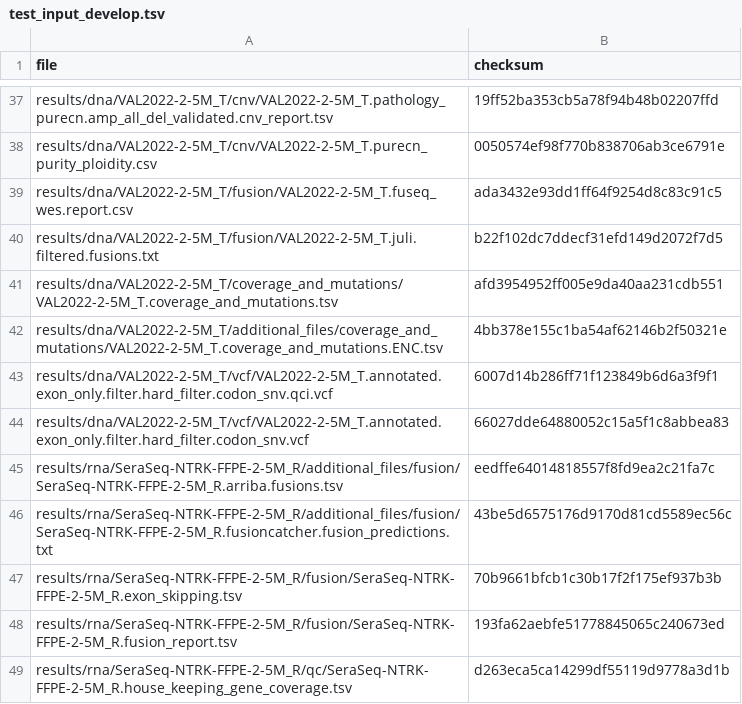
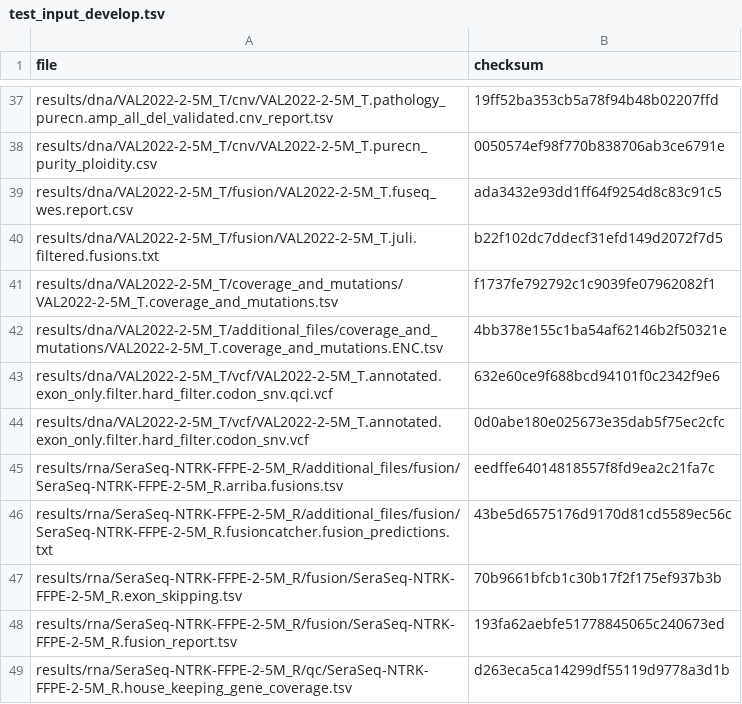
Before and after one commit to genomic-medicine-sweden/GMS_Solid, a TSV file: .tests/jenkins/test_input_develop.tsv, drawn as a sheet; only a part is shown, gaps mark what is left out.

Commit message:
test: Update test_input_develop.tsv

```diff
--- a/.tests/jenkins/test_input_develop.tsv
+++ b/.tests/jenkins/test_input_develop.tsv
@@ -40,6 +40,6 @@ results/dna/VAL2022-2-5M_T/fusion/VAL2022-2-5M_T.fuseq_wes.report.csv	ada3432e93
 results/dna/VAL2022-2-5M_T/fusion/VAL2022-2-5M_T.juli.filtered.fusions.txt	b22f102dc7ddecf31efd149d2072f7d5
-results/dna/VAL2022-2-5M_T/coverage_and_mutations/VAL2022-2-5M_T.coverage_and_mutations.tsv	afd3954952ff005e9da40aa231cdb551
+results/dna/VAL2022-2-5M_T/coverage_and_mutations/VAL2022-2-5M_T.coverage_and_mutations.tsv	f1737fe792792c1c9039fe07962082f1
 results/dna/VAL2022-2-5M_T/additional_files/coverage_and_mutations/VAL2022-2-5M_T.coverage_and_mutations.ENC.tsv	4bb378e155c1ba54af62146b2f50321e
-results/dna/VAL2022-2-5M_T/vcf/VAL2022-2-5M_T.annotated.exon_only.filter.hard_filter.codon_snv.qci.vcf	6007d14b286ff71f123849b6d6a3f9f1
-results/dna/VAL2022-2-5M_T/vcf/VAL2022-2-5M_T.annotated.exon_only.filter.hard_filter.codon_snv.vcf	66027dde64880052c15a5f1c8abbea83
+results/dna/VAL2022-2-5M_T/vcf/VAL2022-2-5M_T.annotated.exon_only.filter.hard_filter.codon_snv.qci.vcf	632e60ce9f688bcd94101f0c2342f9e6
+results/dna/VAL2022-2-5M_T/vcf/VAL2022-2-5M_T.annotated.exon_only.filter.hard_filter.codon_snv.vcf	0d0abe180e025673e35dab5f75ec2cfc
 results/rna/SeraSeq-NTRK-FFPE-2-5M_R/additional_files/fusion/SeraSeq-NTRK-FFPE-2-5M_R.arriba.fusions.tsv	eedffe64014818557f8fd9ea2c21fa7c
```
